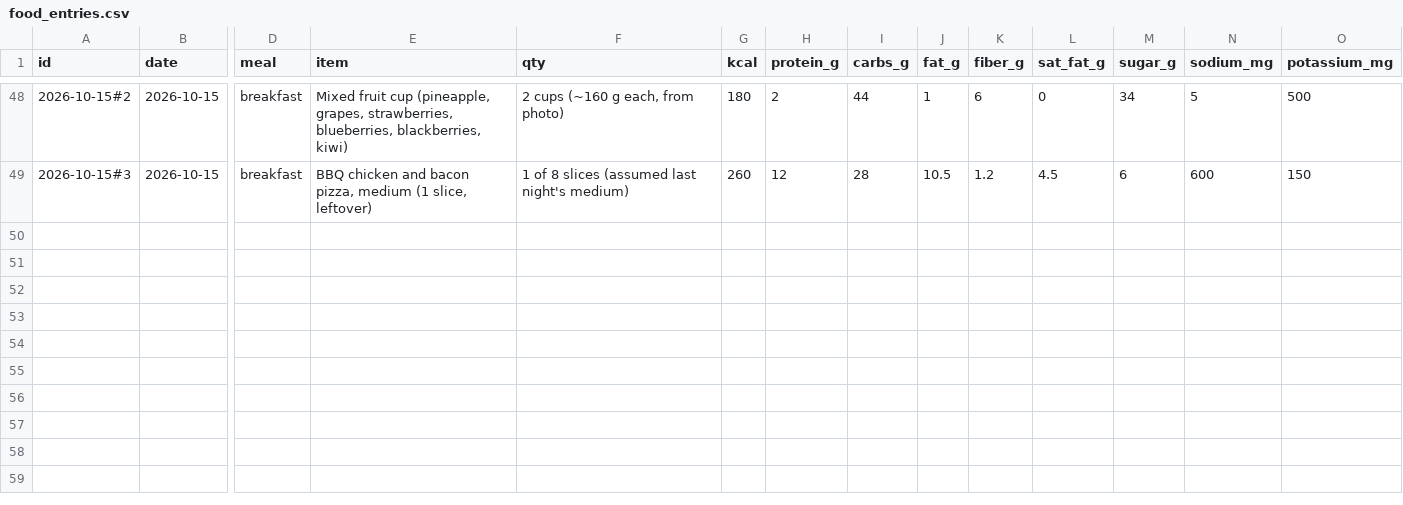
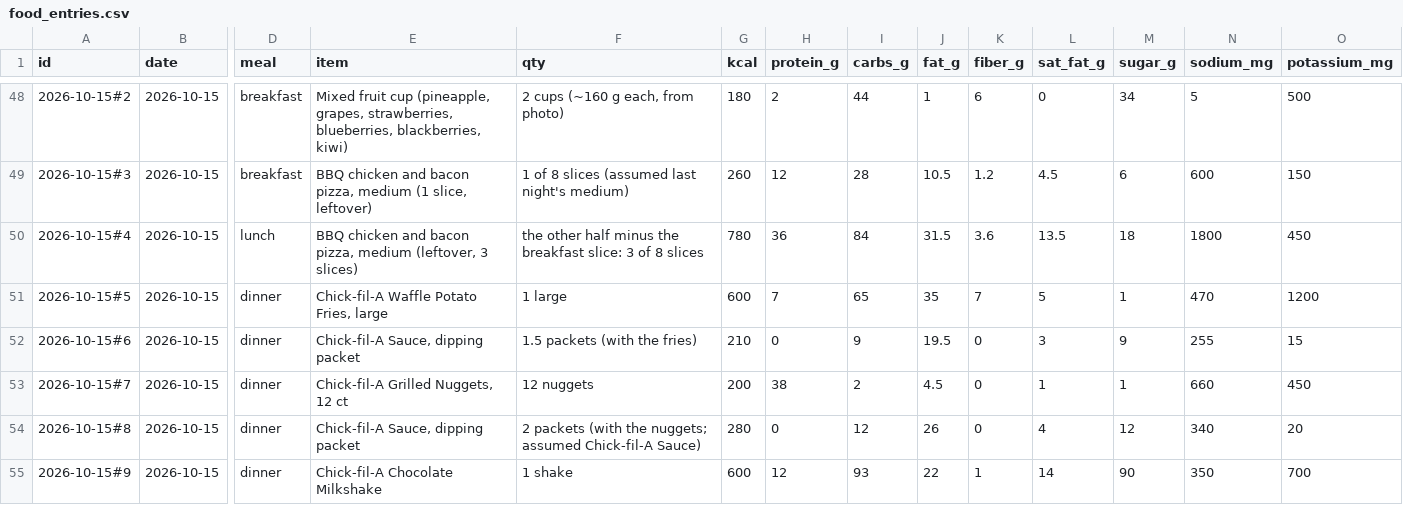
Before and after one commit to bro2jo/leyenda, a CSV file: real/logs/food_entries.csv, drawn as a sheet; only a part is shown, gaps mark what is left out; rows hold the shown columns only; the diff names each change by its address in the sheet, - before the commit and + after, or states it on an @@ line.

```diff
--- a/real/logs/food_entries.csv
+++ b/real/logs/food_entries.csv
+row 50: 2026-10-15#4 | 2026-10-15 | lunch | BBQ chicken and bacon pizza, medium (leftover, 3 slices) | the other half minus the breakfast slice: 3 of 8 slices | 780 | 36 | 84 | 31.5 | 3.6 | 13.5 | 18 | 1800 | 450
+row 51: 2026-10-15#5 | 2026-10-15 | dinner | Chick-fil-A Waffle Potato Fries, large | 1 large | 600 | 7 | 65 | 35 | 7 | 5 | 1 | 470 | 1200
+row 52: 2026-10-15#6 | 2026-10-15 | dinner | Chick-fil-A Sauce, dipping packet | 1.5 packets (with the fries) | 210 | 0 | 9 | 19.5 | 0 | 3 | 9 | 255 | 15
+row 53: 2026-10-15#7 | 2026-10-15 | dinner | Chick-fil-A Grilled Nuggets, 12 ct | 12 nuggets | 200 | 38 | 2 | 4.5 | 0 | 1 | 1 | 660 | 450
+row 54: 2026-10-15#8 | 2026-10-15 | dinner | Chick-fil-A Sauce, dipping packet | 2 packets (with the nuggets; assumed Chick-fil-A Sauce) | 280 | 0 | 12 | 26 | 0 | 4 | 12 | 340 | 20
+row 55: 2026-10-15#9 | 2026-10-15 | dinner | Chick-fil-A Chocolate Milkshake | 1 shake | 600 | 12 | 93 | 22 | 1 | 14 | 90 | 350 | 700
```
Also changed, not shown: engine/deeds.csv, real/logs/food_library.csv, 7 other files.
